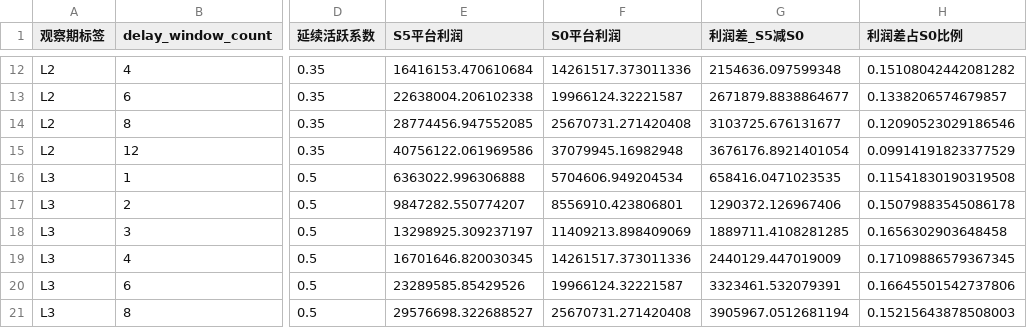
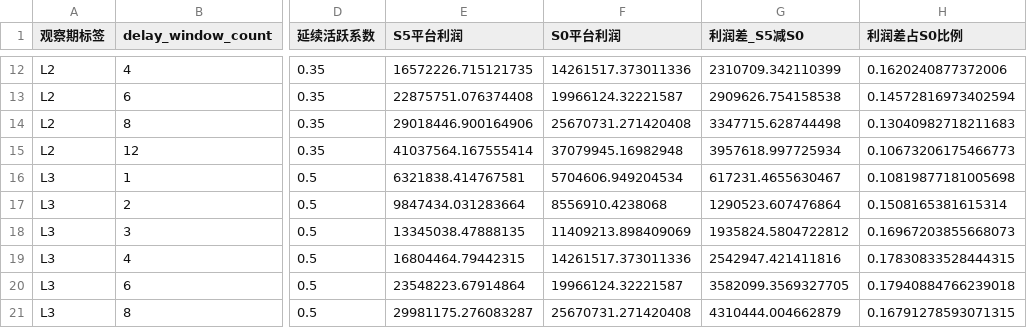
Before and after one commit to Kevin-Yang-1974/Gym-Strategy, a CSV file: 模型输出结果/5.6_S5_vs_S0利润差.csv, drawn as a sheet; only a part is shown, gaps mark what is left out; the diff covers the shown part only; the diff names each change by its address in the sheet, - before the commit and + after, or states it on an @@ line.

```diff
--- a/模型输出结果/5.6_S5_vs_S0利润差.csv
+++ b/模型输出结果/5.6_S5_vs_S0利润差.csv
-E12 (S5平台利润): 16416153.470610684
+E12 (S5平台利润): 16572226.715121735
-G12 (利润差_S5减S0): 2154636.097599348
+G12 (利润差_S5减S0): 2310709.342110399
-H12 (利润差占S0比例): 0.15108042442081282
+H12 (利润差占S0比例): 0.1620240877372006
-E13 (S5平台利润): 22638004.206102338
+E13 (S5平台利润): 22875751.076374408
-G13 (利润差_S5减S0): 2671879.8838864677
+G13 (利润差_S5减S0): 2909626.754158538
-H13 (利润差占S0比例): 0.1338206574679857
+H13 (利润差占S0比例): 0.14572816973402594
-E14 (S5平台利润): 28774456.947552085
+E14 (S5平台利润): 29018446.900164906
-G14 (利润差_S5减S0): 3103725.676131677
+G14 (利润差_S5减S0): 3347715.628744498
-H14 (利润差占S0比例): 0.12090523029186546
+H14 (利润差占S0比例): 0.13040982718211683
-E15 (S5平台利润): 40756122.061969586
+E15 (S5平台利润): 41037564.167555414
-G15 (利润差_S5减S0): 3676176.8921401054
+G15 (利润差_S5减S0): 3957618.997725934
-H15 (利润差占S0比例): 0.09914191823377529
+H15 (利润差占S0比例): 0.10673206175466773
-E16 (S5平台利润): 6363022.996306888
+E16 (S5平台利润): 6321838.414767581
-G16 (利润差_S5减S0): 658416.0471023535
+G16 (利润差_S5减S0): 617231.4655630467
-H16 (利润差占S0比例): 0.11541830190319508
+H16 (利润差占S0比例): 0.10819877181005698
-E17 (S5平台利润): 9847282.550774207
+E17 (S5平台利润): 9847434.031283664
-F17 (S0平台利润): 8556910.423806801
+F17 (S0平台利润): 8556910.4238068
-G17 (利润差_S5减S0): 1290372.126967406
+G17 (利润差_S5减S0): 1290523.607476864
-H17 (利润差占S0比例): 0.15079883545086178
+H17 (利润差占S0比例): 0.1508165381615314
-E18 (S5平台利润): 13298925.309237197
+E18 (S5平台利润): 13345038.47888135
-G18 (利润差_S5减S0): 1889711.4108281285
+G18 (利润差_S5减S0): 1935824.5804722812
-H18 (利润差占S0比例): 0.1656302903648458
+H18 (利润差占S0比例): 0.16967203855668073
-E19 (S5平台利润): 16701646.820030345
+E19 (S5平台利润): 16804464.79442315
-G19 (利润差_S5减S0): 2440129.447019009
+G19 (利润差_S5减S0): 2542947.421411816
-H19 (利润差占S0比例): 0.17109886579367345
+H19 (利润差占S0比例): 0.17830833528444315
-E20 (S5平台利润): 23289585.85429526
+E20 (S5平台利润): 23548223.67914864
-G20 (利润差_S5减S0): 3323461.532079391
+G20 (利润差_S5减S0): 3582099.3569327705
-H20 (利润差占S0比例): 0.16645501542737806
+H20 (利润差占S0比例): 0.17940884766239018
-E21 (S5平台利润): 29576698.322688527
+E21 (S5平台利润): 29981175.276083287
-G21 (利润差_S5减S0): 3905967.0512681194
+G21 (利润差_S5减S0): 4310444.004662879
-H21 (利润差占S0比例): 0.15215643878508003
+H21 (利润差占S0比例): 0.16791278593071315
```
Also changed, not shown: 57 edited cells elsewhere in this file, 模型输出结果/5.5_候选积分策略模拟明细.csv, 模型输出结果/5.5_候选积分策略汇总.csv, 16 other files.
